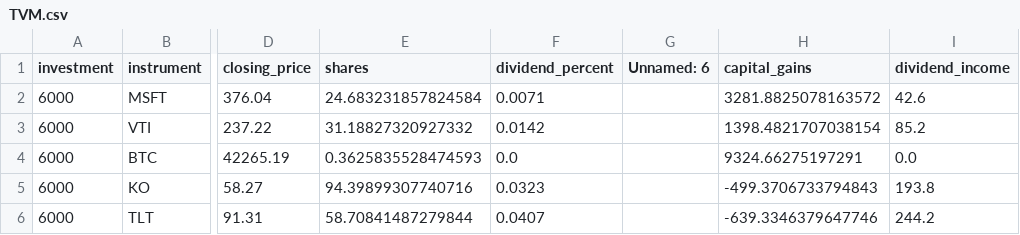
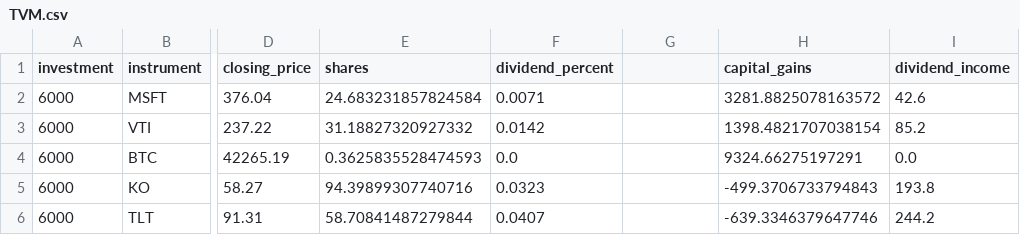
Before and after one commit to dtantsiura/TVM-project, a CSV file: TVM.csv, drawn as a sheet; only a part is shown, gaps mark what is left out; the diff names each change by its address in the sheet, - before the commit and + after, or states it on an @@ line.

```diff
--- a/TVM.csv
+++ b/TVM.csv
-G1: Unnamed: 6
+G1: (empty)
```
Also changed, not shown: 1 other file.
